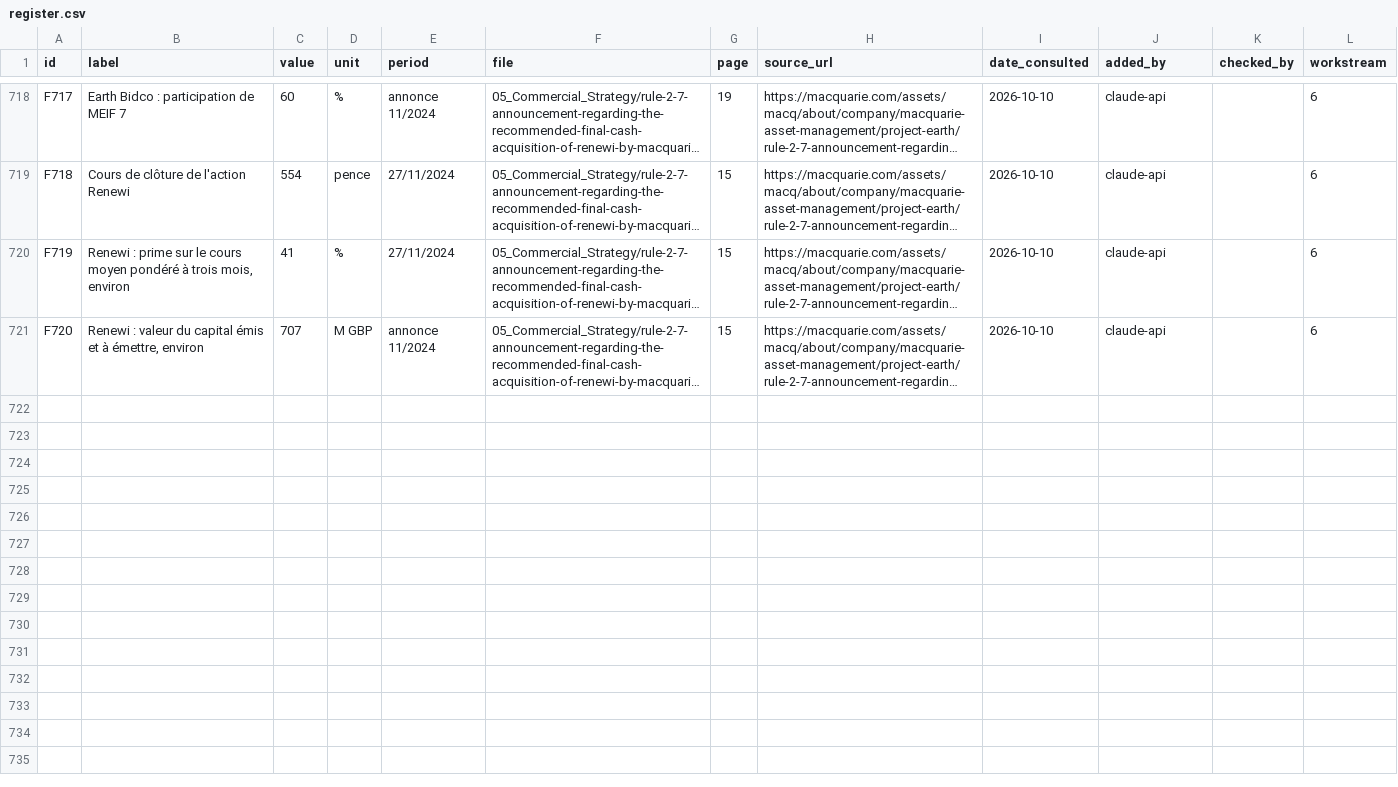
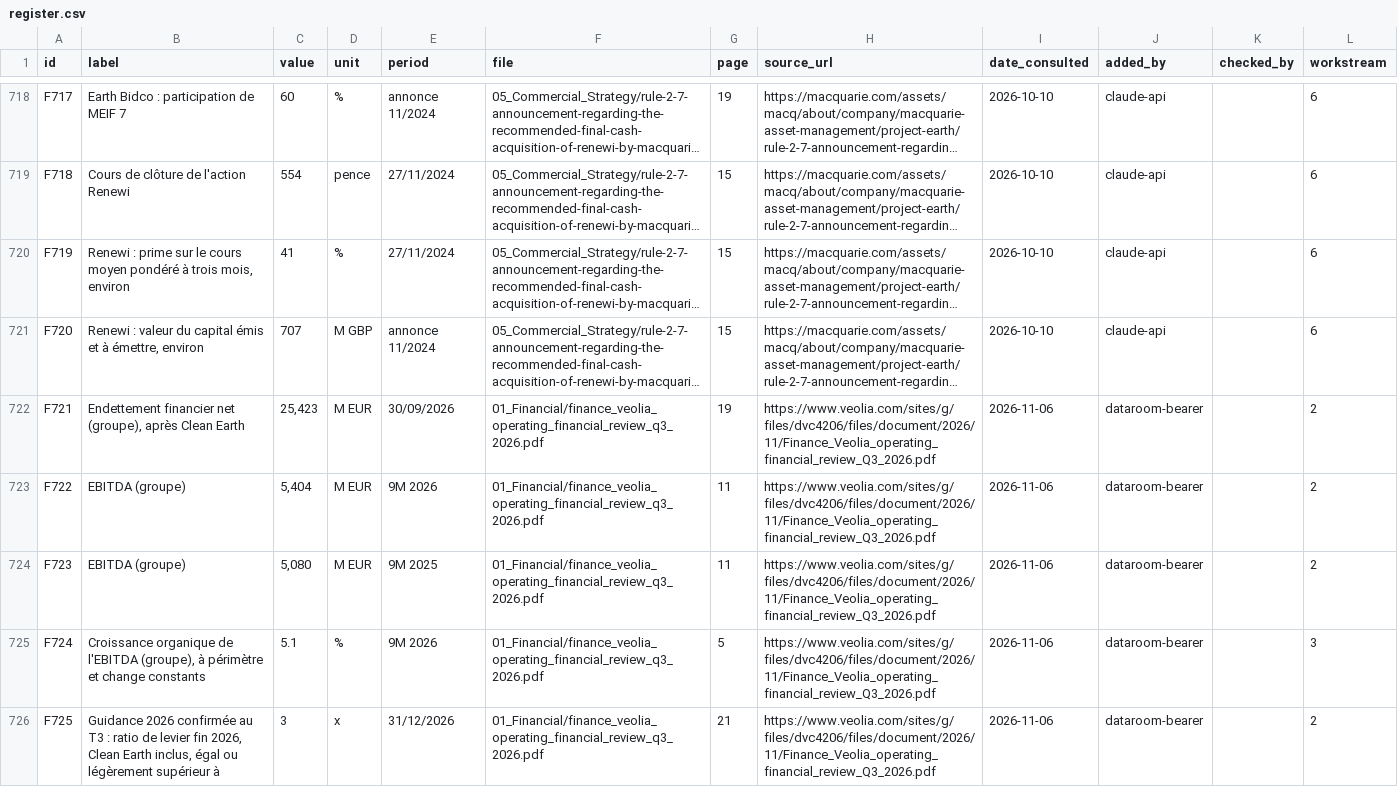
Before and after one commit to PurpleGuys/VPS-dataroom-lecture-seule-, a CSV file: 00_Admin/register.csv, drawn as a sheet; only a part is shown, gaps mark what is left out; long unchanged cells end in …; the diff names each change by its address in the sheet, - before the commit and + after, or states it on an @@ line.

Commit message:
Dépôt via MCP : register.csv

```diff
--- a/00_Admin/register.csv
+++ b/00_Admin/register.csv
+row 722: F721 | Endettement financier net (groupe), après Clean Earth | 25,423 | M EUR | 30/09/2026 | 01_Financial/finance_veolia_operating_financial_review_q3_2026.pdf | 19 | https://www.veolia.com/sites/g/files/dvc4206/files/document/2026/11/Finance_Veolia_operating_financial_review_Q3_2026.pdf | 2026-11-06 | dataroom-bearer |  | 2
+row 723: F722 | EBITDA (groupe) | 5,404 | M EUR | 9M 2026 | 01_Financial/finance_veolia_operating_financial_review_q3_2026.pdf | 11 | https://www.veolia.com/sites/g/files/dvc4206/files/document/2026/11/Finance_Veolia_operating_financial_review_Q3_2026.pdf | 2026-11-06 | dataroom-bearer |  | 2
+row 724: F723 | EBITDA (groupe) | 5,080 | M EUR | 9M 2025 | 01_Financial/finance_veolia_operating_financial_review_q3_2026.pdf | 11 | https://www.veolia.com/sites/g/files/dvc4206/files/document/2026/11/Finance_Veolia_operating_financial_review_Q3_2026.pdf | 2026-11-06 | dataroom-bearer |  | 2
+row 725: F724 | Croissance organique de l'EBITDA (groupe), à périmètre et change constants | 5.1 | % | 9M 2026 | 01_Financial/finance_veolia_operating_financial_review_q3_2026.pdf | 5 | https://www.veolia.com/sites/g/files/dvc4206/files/document/2026/11/Finance_Veolia_operating_financial_review_Q3_2026.pdf | 2026-11-06 | dataroom-bearer |  | 3
+row 726: F725 | Guidance 2026 confirmée au T3 : ratio de levier fin 2026, Clean Earth inclus, égal ou légèrement supérieur à | 3 | x | 31/12/2026 | 01_Financial/finance_veolia_operating_financial_review_q3_2026.pdf | 21 | https://www.veolia.com/sites/g/files/dvc4206/files/document/2026/11/Finance_Veolia_operating_financial_review_Q3_2026.pdf | 2026-11-06 | dataroom-bearer |  | 2
```
